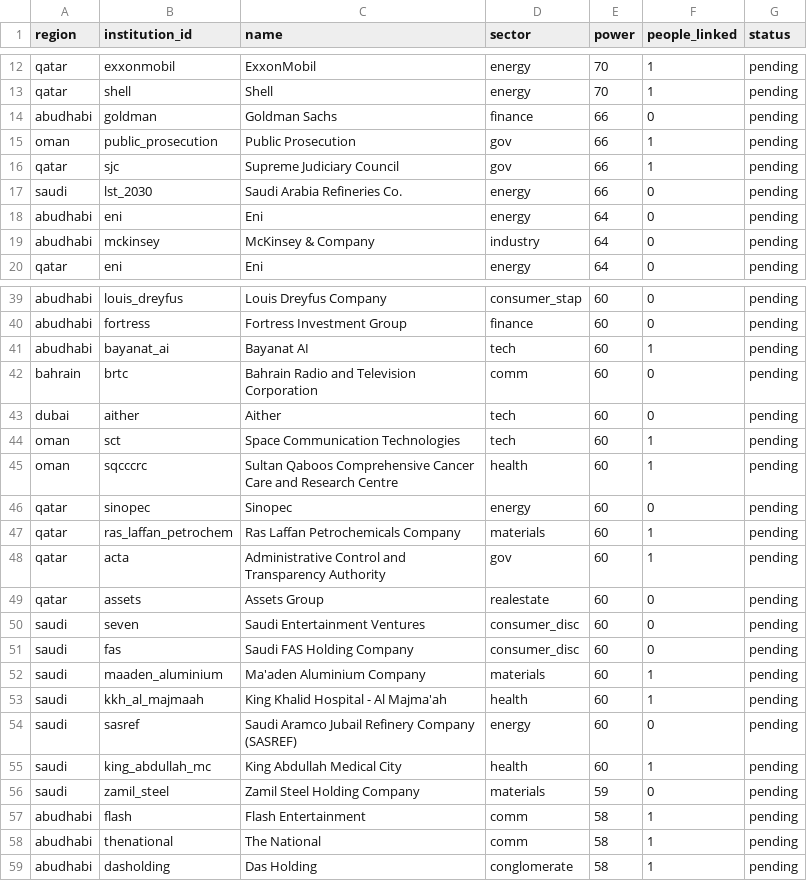
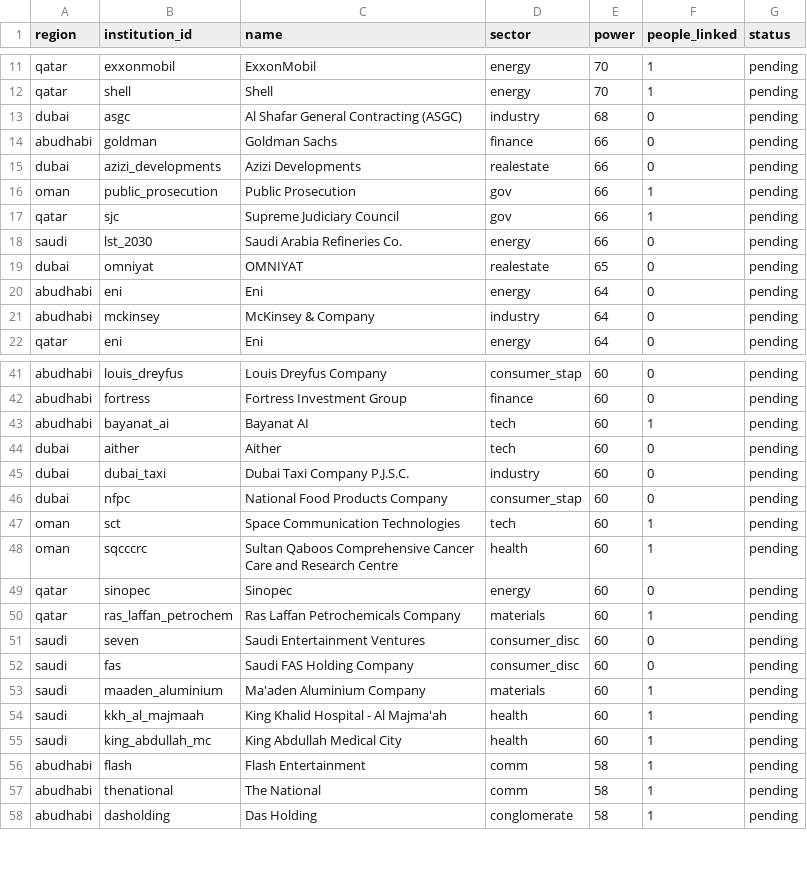
Before and after one commit to qizhangumich/power_network, a CSV file: data/backfill_queue.csv, drawn as a sheet; only a part is shown, gaps mark what is left out; removed rows and columns are numbered as before the commit, all else as after; the diff covers the shown part only; the diff names each change by its address in the sheet, - before the commit and + after, or states it on an @@ line.

```diff
--- a/data/backfill_queue.csv
+++ b/data/backfill_queue.csv
+row 13: dubai | asgc | Al Shafar General Contracting (ASGC) | industry | 68 | 0 | pending
+row 15: dubai | azizi_developments | Azizi Developments | realestate | 66 | 0 | pending
+row 19: dubai | omniyat | OMNIYAT | realestate | 65 | 0 | pending
-row 42: bahrain | brtc | Bahrain Radio and Television Corporation | comm | 60 | 0 | pending
+row 45: dubai | dubai_taxi | Dubai Taxi Company P.J.S.C. | industry | 60 | 0 | pending
+row 46: dubai | nfpc | National Food Products Company | consumer_stap | 60 | 0 | pending
-row 48: qatar | acta | Administrative Control and Transparency Authority | gov | 60 | 1 | pending
-row 49: qatar | assets | Assets Group | realestate | 60 | 0 | pending
-row 54: saudi | sasref | Saudi Aramco Jubail Refinery Company (SASREF) | energy | 60 | 0 | pending
-row 56: saudi | zamil_steel | Zamil Steel Holding Company | materials | 59 | 0 | pending
```
Also changed, not shown: 4 added rows, 6 removed rows and 6 edited cells elsewhere in this file, data/institution_candidates.csv, data/institutions.csv, 29 other files.
